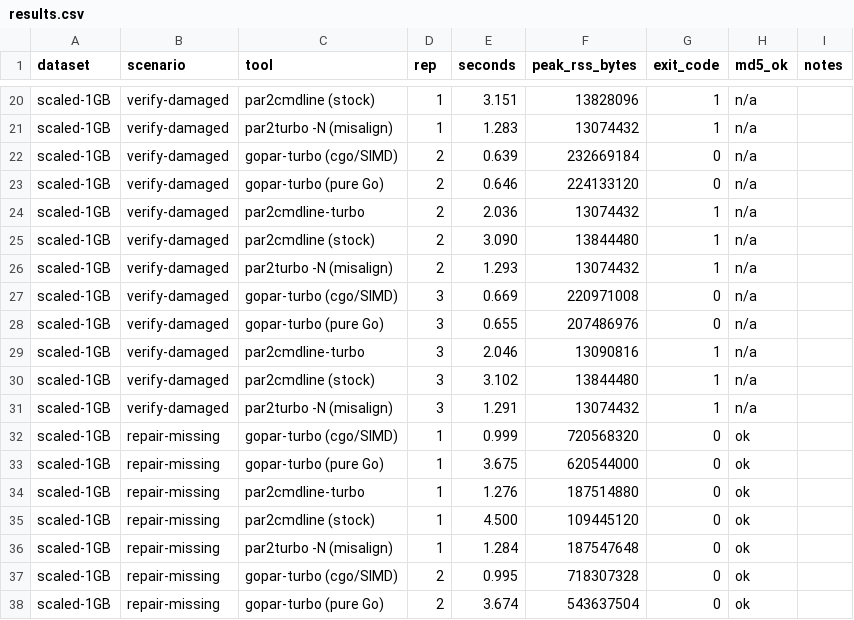
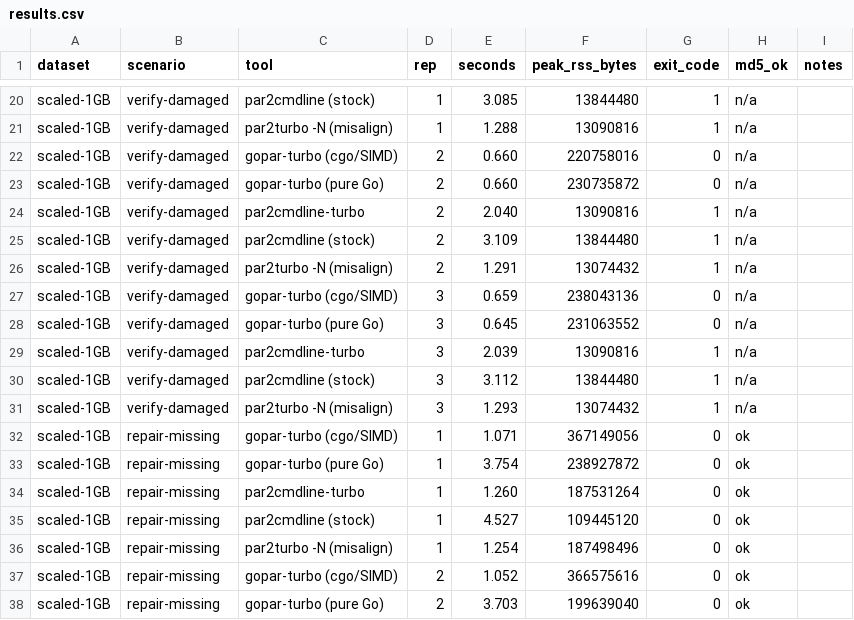
Before and after one commit to javi11/gopar-turbo, a CSV file: bench/results.csv, drawn as a sheet; only a part is shown, gaps mark what is left out; the diff covers the shown part only; the diff names each change by its address in the sheet, - before the commit and + after, or states it on an @@ line.

```diff
--- a/bench/results.csv
+++ b/bench/results.csv
-E20 (seconds): 3.151
+E20 (seconds): 3.085
-F20 (peak_rss_bytes): 13828096
+F20 (peak_rss_bytes): 13844480
-E21 (seconds): 1.283
+E21 (seconds): 1.288
-F21 (peak_rss_bytes): 13074432
+F21 (peak_rss_bytes): 13090816
-E22 (seconds): 0.639
+E22 (seconds): 0.660
-F22 (peak_rss_bytes): 232669184
+F22 (peak_rss_bytes): 220758016
-E23 (seconds): 0.646
+E23 (seconds): 0.660
-F23 (peak_rss_bytes): 224133120
+F23 (peak_rss_bytes): 230735872
-E24 (seconds): 2.036
+E24 (seconds): 2.040
-F24 (peak_rss_bytes): 13074432
+F24 (peak_rss_bytes): 13090816
-E25 (seconds): 3.090
+E25 (seconds): 3.109
-E26 (seconds): 1.293
+E26 (seconds): 1.291
-E27 (seconds): 0.669
+E27 (seconds): 0.659
-F27 (peak_rss_bytes): 220971008
+F27 (peak_rss_bytes): 238043136
-E28 (seconds): 0.655
+E28 (seconds): 0.645
-F28 (peak_rss_bytes): 207486976
+F28 (peak_rss_bytes): 231063552
-E29 (seconds): 2.046
+E29 (seconds): 2.039
-E30 (seconds): 3.102
+E30 (seconds): 3.112
-E31 (seconds): 1.291
+E31 (seconds): 1.293
-E32 (seconds): 0.999
+E32 (seconds): 1.071
-F32 (peak_rss_bytes): 720568320
+F32 (peak_rss_bytes): 367149056
-E33 (seconds): 3.675
+E33 (seconds): 3.754
-F33 (peak_rss_bytes): 620544000
+F33 (peak_rss_bytes): 238927872
-E34 (seconds): 1.276
+E34 (seconds): 1.260
-F34 (peak_rss_bytes): 187514880
+F34 (peak_rss_bytes): 187531264
-E35 (seconds): 4.500
+E35 (seconds): 4.527
-E36 (seconds): 1.284
+E36 (seconds): 1.254
-F36 (peak_rss_bytes): 187547648
+F36 (peak_rss_bytes): 187498496
-E37 (seconds): 0.995
+E37 (seconds): 1.052
-F37 (peak_rss_bytes): 718307328
+F37 (peak_rss_bytes): 366575616
-E38 (seconds): 3.674
+E38 (seconds): 3.703
-F38 (peak_rss_bytes): 543637504
+F38 (peak_rss_bytes): 199639040
```
Also changed, not shown: 111 edited cells elsewhere in this file, 2 other files.
